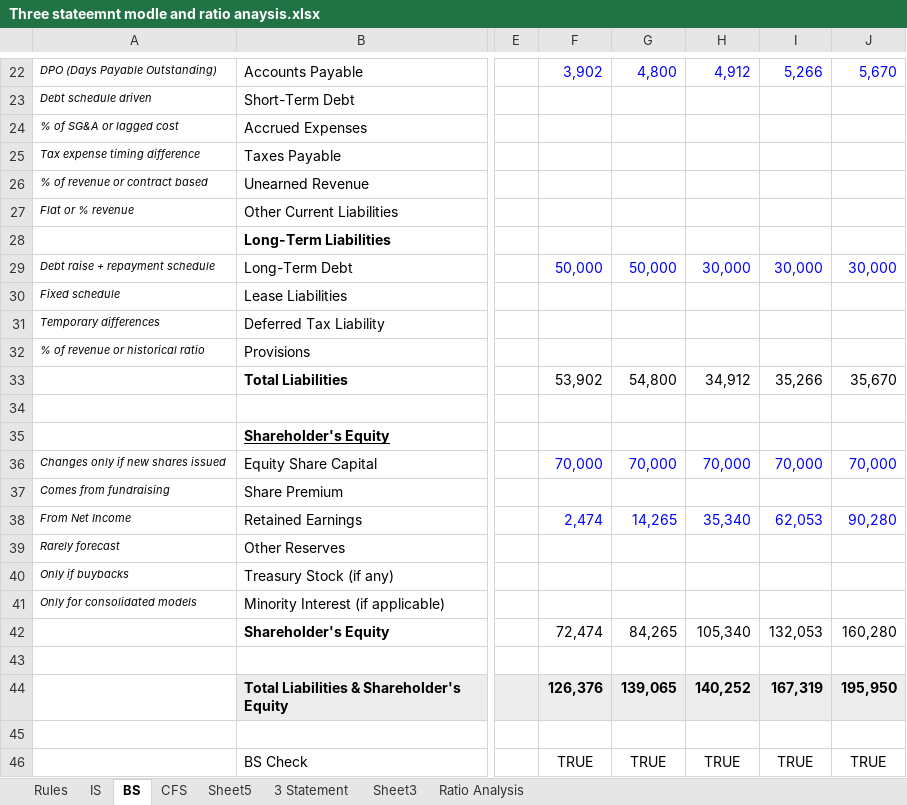
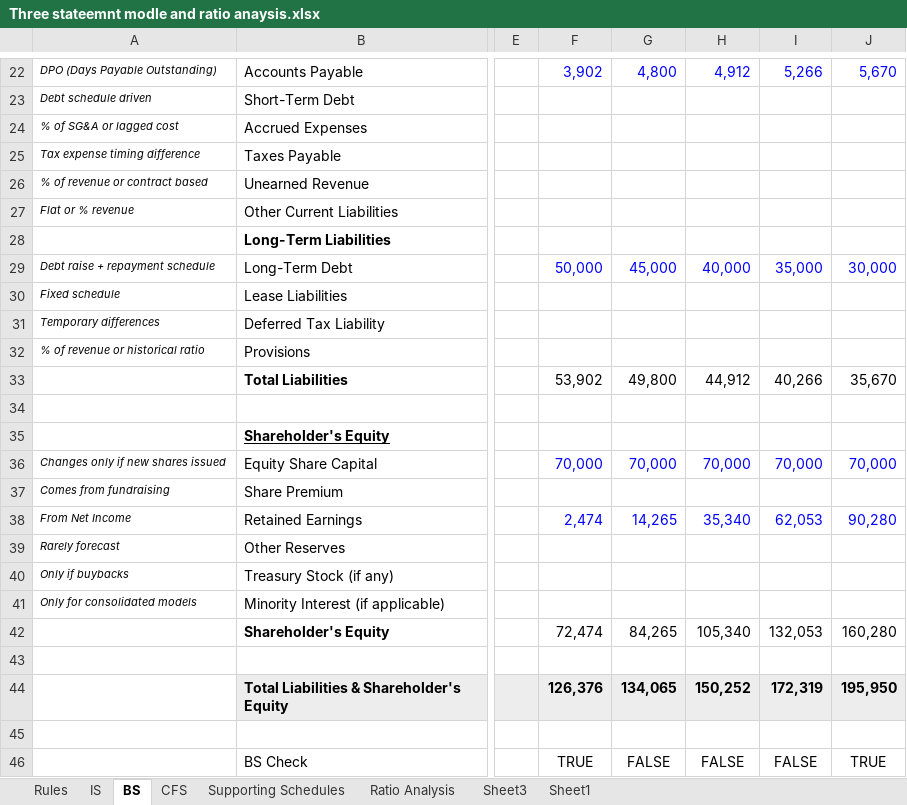
Before and after one commit to mister-raj/3-Statement-Model-Ratio-Analysis, an Excel workbook: Three stateemnt modle and ratio anaysis.xlsx, sheet BS, drawn as a sheet; only a part is shown, gaps mark what is left out; values as stored, in another font and other column widths than the file's, no borders; conditional formats not drawn; the diff names each change by its address in the sheet, - before the commit and + after, or states it on an @@ line.

```diff
--- a/Three stateemnt modle and ratio anaysis.xlsx (sheet BS)
+++ b/Three stateemnt modle and ratio anaysis.xlsx (sheet BS)
-sheet tab: Sheet5
+sheet tab: Supporting Schedules
-sheet tab: 3 Statement
+sheet tab: Sheet1
@@ sheet tab order changed: Rules | IS | BS | CFS | Supporting Schedules | Ratio Analysis | Sheet3 | Sheet1 @@
-G29: 50,000
+G29: 45,000
-H29: 30,000
+H29: 40,000
-I29: 30,000
+I29: 35,000
-G33: 54,800
+G33: 49,800
-H33: 34,912
+H33: 44,912
-I33: 35,266
+I33: 40,266
-G44: 139,065
+G44: 134,065
-H44: 140,252
+H44: 150,252
-I44: 167,319
+I44: 172,319
-G46: TRUE
+G46: FALSE
-H46: TRUE
+H46: FALSE
-I46: TRUE
+I46: FALSE
```
Also changed, not shown: sheet IS, sheet Supporting Schedules, sheet Ratio Analysis, sheet CFS, sheet Sheet3, formulas that keep their value, hidden cells, charts or pictures.
